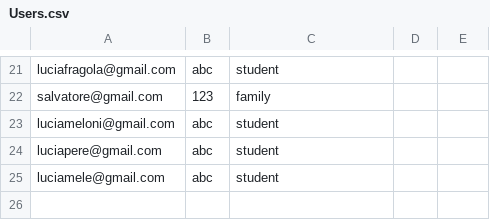
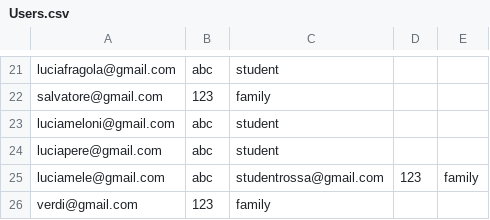
Before and after one commit to silvia166/AroundTheWorld, a CSV file: src/main/res/Users.csv, drawn as a sheet; only a part is shown, gaps mark what is left out.

```diff
--- a/src/main/res/Users.csv
+++ b/src/main/res/Users.csv
@@ -24,2 +24,3 @@ luciameloni@gmail.com,abc,student
 luciapere@gmail.com,abc,student
-luciamele@gmail.com,abc,student
+luciamele@gmail.com,abc,studentrossa@gmail.com,123,family
+verdi@gmail.com,123,family
```
Also changed, not shown: 45 other files.
